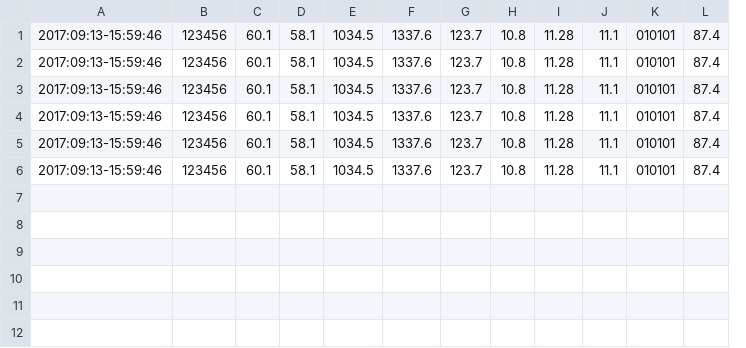
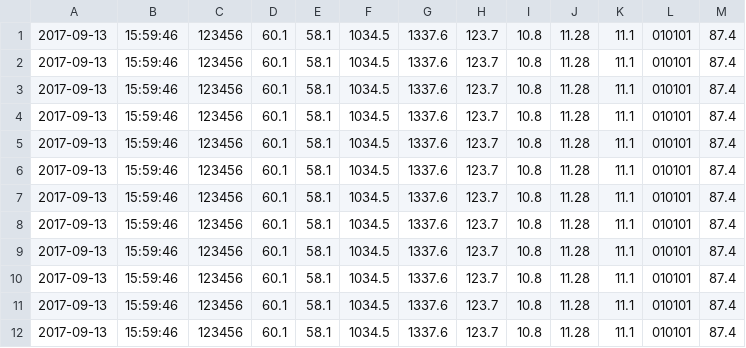
Before and after one commit to Renewedcarpet8/Project-2.2, a CSV file: server/data/testdata.csv, drawn as a sheet; only a part is shown; removed rows and columns are numbered as before the commit, all else as after; rows hold the shown columns only; the diff names each change by its address in the sheet, - before the commit and + after, or states it on an @@ line.

```diff
--- a/server/data/testdata.csv
+++ b/server/data/testdata.csv
-column A, rows 1-6: all 2017:09:13-15:59:46
+column A, rows 1-6: all 2017-09-13
+column B, rows 1-6: all 15:59:46
+row 7: 2017-09-13 | 15:59:46 | 123456 | 60.1 | 58.1 | 1034.5 | 1337.6 | 123.7 | 10.8 | 11.28 | 11.1 | 010101 | 87.4
+row 8: 2017-09-13 | 15:59:46 | 123456 | 60.1 | 58.1 | 1034.5 | 1337.6 | 123.7 | 10.8 | 11.28 | 11.1 | 010101 | 87.4
+row 9: 2017-09-13 | 15:59:46 | 123456 | 60.1 | 58.1 | 1034.5 | 1337.6 | 123.7 | 10.8 | 11.28 | 11.1 | 010101 | 87.4
+row 10: 2017-09-13 | 15:59:46 | 123456 | 60.1 | 58.1 | 1034.5 | 1337.6 | 123.7 | 10.8 | 11.28 | 11.1 | 010101 | 87.4
+row 11: 2017-09-13 | 15:59:46 | 123456 | 60.1 | 58.1 | 1034.5 | 1337.6 | 123.7 | 10.8 | 11.28 | 11.1 | 010101 | 87.4
+row 12: 2017-09-13 | 15:59:46 | 123456 | 60.1 | 58.1 | 1034.5 | 1337.6 | 123.7 | 10.8 | 11.28 | 11.1 | 010101 | 87.4
```
Also changed, not shown: 5 other files.
